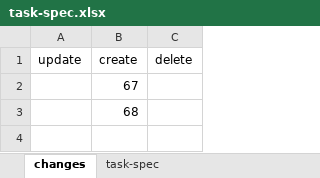
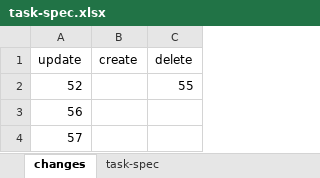
Before and after one commit to hoangbdUET/wi-backend, an Excel workbook: server/task/task-spec.xlsx, sheet changes, drawn as a sheet; values as stored, in another font and other column widths than the file's, no borders; removed rows and columns are numbered as before the commit, all else as after; the diff names each change by its address in the sheet, - before the commit and + after, or states it on an @@ line.

```diff
--- a/server/task/task-spec.xlsx (sheet changes)
+++ b/server/task/task-spec.xlsx (sheet changes)
-row 2:  | 67
-row 3:  | 68
+row 2: 52 |  | 55
+row 3: 56
+row 4: 57
```
Also changed, not shown: sheet task-spec.
